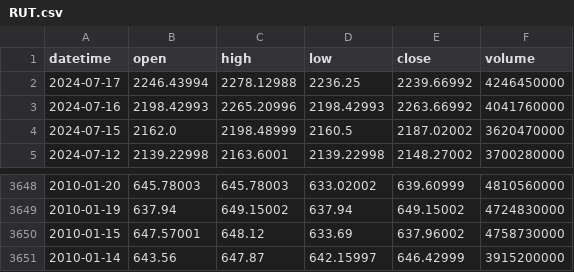
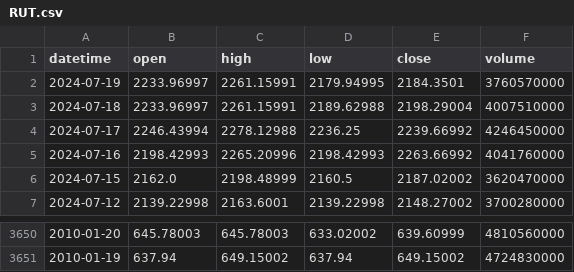
Before and after one commit to AshmanSodhi/Predicting-Index-Fund-Price-Trend, a CSV file: data/RUT.csv, drawn as a sheet; only a part is shown, gaps mark what is left out.

```diff
--- a/data/RUT.csv
+++ b/data/RUT.csv
@@ -1,2 +1,4 @@
 datetime,open,high,low,close,volume
+2024-07-19,2233.96997,2261.15991,2179.94995,2184.3501,3760570000
+2024-07-18,2233.96997,2261.15991,2189.62988,2198.29004,4007510000
 2024-07-17,2246.43994,2278.12988,2236.25,2239.66992,4246450000
@@ -3649,3 +3651 @@ datetime,open,high,low,close,volume
 2010-01-19,637.94,649.15002,637.94,649.15002,4724830000
-2010-01-15,647.57001,648.12,633.69,637.96002,4758730000
-2010-01-14,643.56,647.87,642.15997,646.42999,3915200000
```
Also changed, not shown: data/DJI.csv, data/SnP500.csv, 5 other files.
